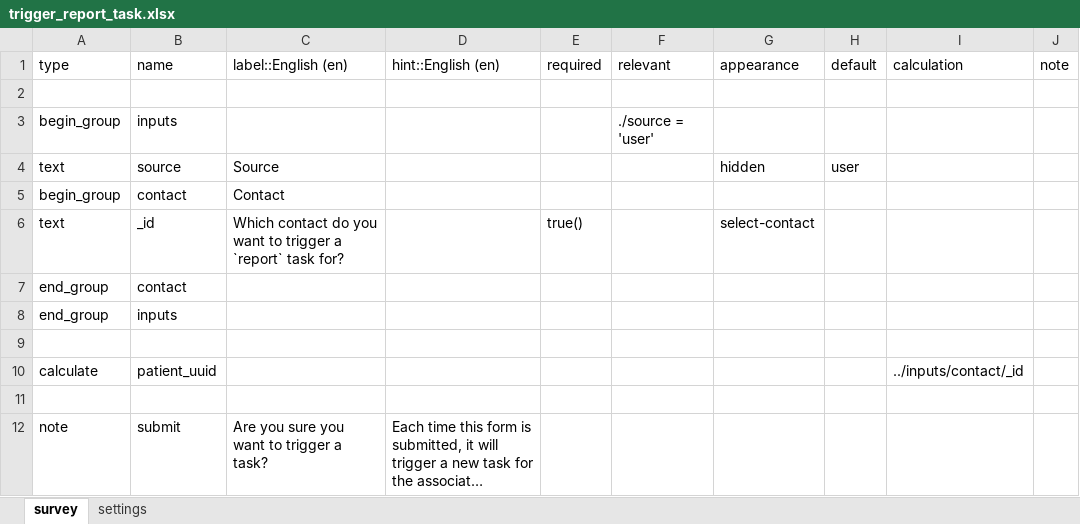
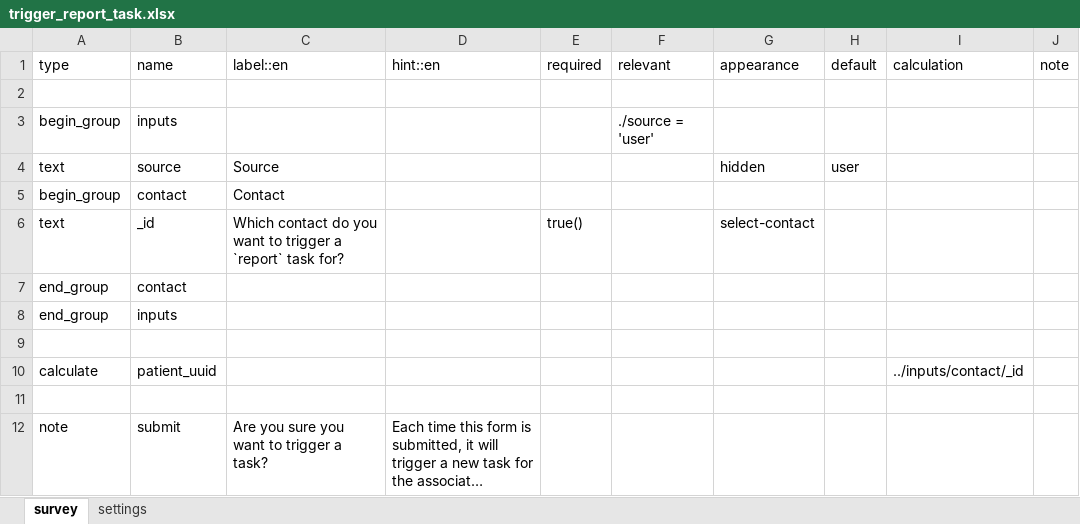
Before and after one commit to jkuester/cht-config-library, an Excel workbook: tasks/forms/app/trigger_report_task.xlsx, sheet survey, drawn as a sheet; long unchanged cells end in …; values as stored, in another font and other column widths than the file's, no borders; conditional formats not drawn; the diff names each change by its address in the sheet, - before the commit and + after, or states it on an @@ line.

Commit message:
Update translation on all forms to just be `en`

```diff
--- a/tasks/forms/app/trigger_report_task.xlsx (sheet survey)
+++ b/tasks/forms/app/trigger_report_task.xlsx (sheet survey)
-C1: label::English (en)
+C1: label::en
-D1: hint::English (en)
+D1: hint::en
```
Also changed, not shown: sheet settings, case-id/forms/app/register_case.xlsx, muting/forms/app/mute_contact.xlsx, 31 other files.
